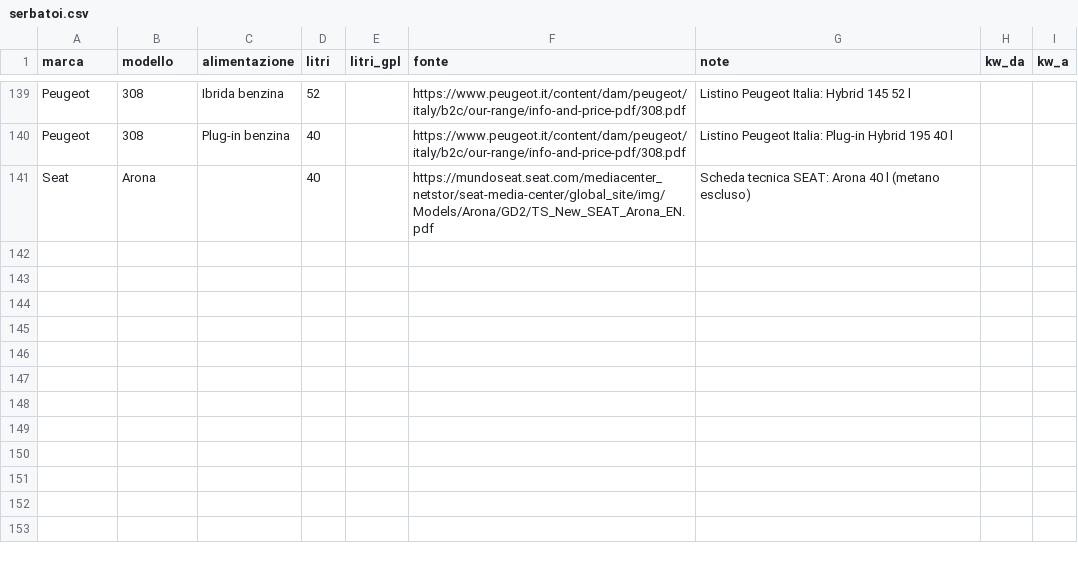
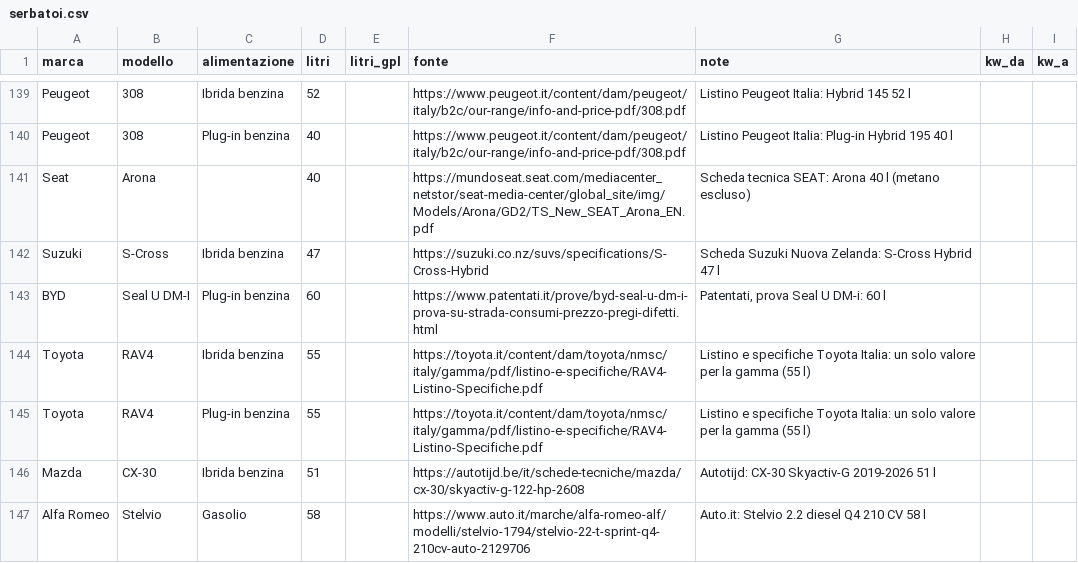
Before and after one commit to csantacroce/iviaggi-dati, a CSV file: source/serbatoi.csv, drawn as a sheet; only a part is shown, gaps mark what is left out; the diff names each change by its address in the sheet, - before the commit and + after, or states it on an @@ line.

```diff
--- a/source/serbatoi.csv
+++ b/source/serbatoi.csv
+row 142: Suzuki | S-Cross | Ibrida benzina | 47 |  | https://suzuki.co.nz/suvs/specifications/S-Cross-Hybrid | Scheda Suzuki Nuova Zelanda: S-Cross Hybrid 47 l
+row 143: BYD | Seal U DM-I | Plug-in benzina | 60 |  | https://www.patentati.it/prove/byd-seal-u-dm-i-prova-su-strada-consumi-prezzo-pregi-difetti.html | Patentati, prova Seal U DM-i: 60 l
+row 144: Toyota | RAV4 | Ibrida benzina | 55 |  | https://toyota.it/content/dam/toyota/nmsc/italy/gamma/pdf/listino-e-specifiche/RAV4-Listino-Specifiche.pdf | Listino e specifiche Toyota Italia: un solo valore per la gamma (55 l)
+row 145: Toyota | RAV4 | Plug-in benzina | 55 |  | https://toyota.it/content/dam/toyota/nmsc/italy/gamma/pdf/listino-e-specifiche/RAV4-Listino-Specifiche.pdf | Listino e specifiche Toyota Italia: un solo valore per la gamma (55 l)
+row 146: Mazda | CX-30 | Ibrida benzina | 51 |  | https://autotijd.be/it/schede-tecniche/mazda/cx-30/skyactiv-g-122-hp-2608 | Autotijd: CX-30 Skyactiv-G 2019-2026 51 l
+row 147: Alfa Romeo | Stelvio | Gasolio | 58 |  | https://www.auto.it/marche/alfa-romeo-alf/modelli/stelvio-1794/stelvio-22-t-sprint-q4-210cv-auto-2129706 | Auto.it: Stelvio 2.2 diesel Q4 210 CV 58 l
```
